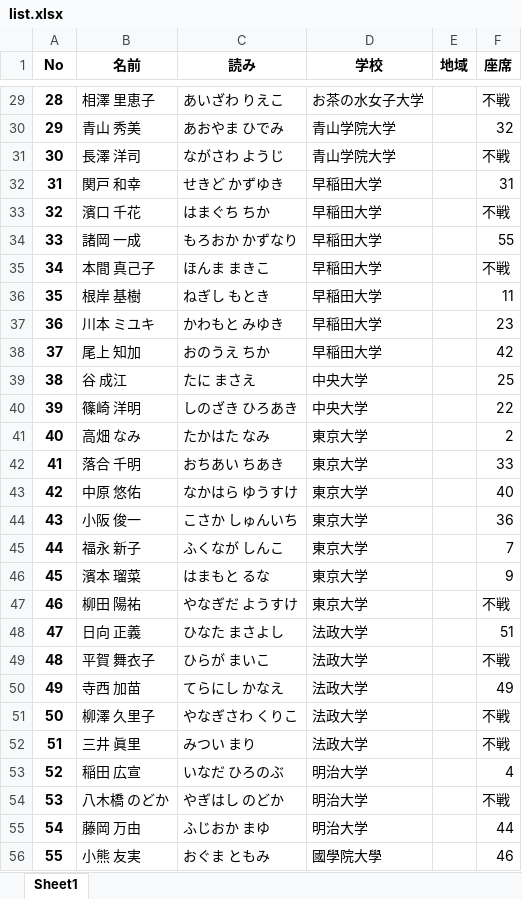
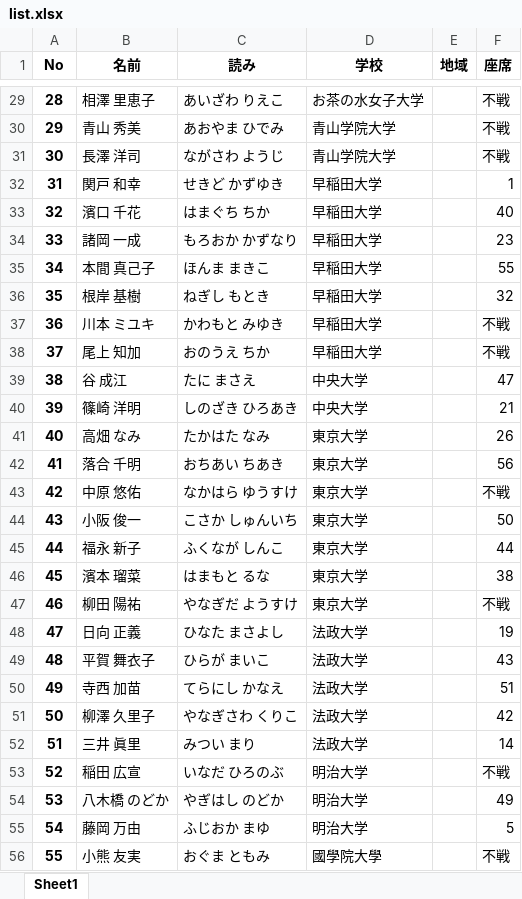
Before and after one commit to amaotone/caruta-contest-manager, an Excel workbook: examples/list.xlsx, sheet Sheet1, drawn as a sheet; only a part is shown, gaps mark what is left out; values as stored, in another font and other column widths than the file's, no borders; the diff covers the shown part only; the diff names each change by its address in the sheet, - before the commit and + after, or states it on an @@ line.

```diff
--- a/examples/list.xlsx (sheet Sheet1)
+++ b/examples/list.xlsx (sheet Sheet1)
-F30 (座席): 32
+F30 (座席): 不戦
-F32 (座席): 31
+F32 (座席): 1
-F33 (座席): 不戦
+F33 (座席): 40
-F34 (座席): 55
+F34 (座席): 23
-F35 (座席): 不戦
+F35 (座席): 55
-F36 (座席): 11
+F36 (座席): 32
-F37 (座席): 23
+F37 (座席): 不戦
-F38 (座席): 42
+F38 (座席): 不戦
-F39 (座席): 25
+F39 (座席): 47
-F40 (座席): 22
+F40 (座席): 21
-F41 (座席): 2
+F41 (座席): 26
-F42 (座席): 33
+F42 (座席): 56
-F43 (座席): 40
+F43 (座席): 不戦
-F44 (座席): 36
+F44 (座席): 50
-F45 (座席): 7
+F45 (座席): 44
-F46 (座席): 9
+F46 (座席): 38
-F48 (座席): 51
+F48 (座席): 19
-F49 (座席): 不戦
+F49 (座席): 43
-F50 (座席): 49
+F50 (座席): 51
-F51 (座席): 不戦
+F51 (座席): 42
-F52 (座席): 不戦
+F52 (座席): 14
-F53 (座席): 4
+F53 (座席): 不戦
-F54 (座席): 不戦
+F54 (座席): 49
-F55 (座席): 44
+F55 (座席): 5
-F56 (座席): 46
+F56 (座席): 不戦
```
Also changed, not shown: 51 edited cells elsewhere in this sheet, examples/board.xlsx, 2 other files.
